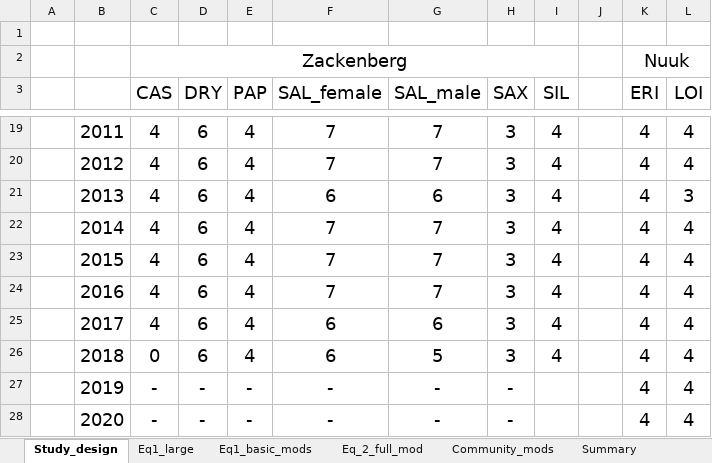
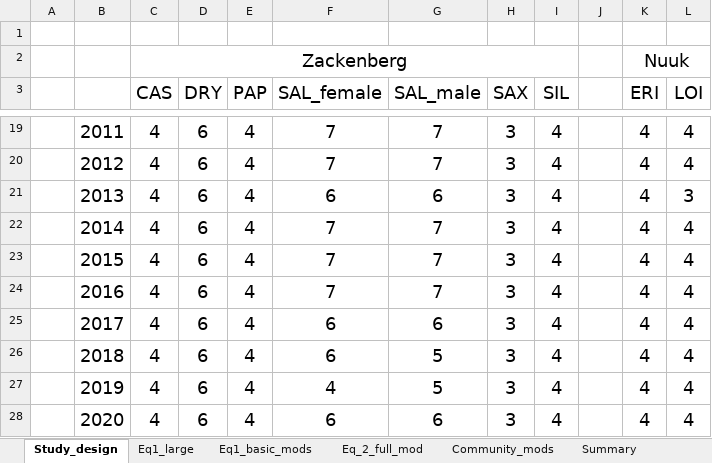
Before and after one commit to AntoineBeckerScarpitta/Zackenberg_Flowering, an Excel workbook: results/Models/Table_models_MEP.xlsx, sheet Study_design, drawn as a sheet; only a part is shown, gaps mark what is left out; values as stored, in another font and other column widths than the file's, no borders; the diff names each change by its address in the sheet, - before the commit and + after, or states it on an @@ line.

```diff
--- a/results/Models/Table_models_MEP.xlsx (sheet Study_design)
+++ b/results/Models/Table_models_MEP.xlsx (sheet Study_design)
-C26 (CAS): 0
+C26 (CAS): 4
-C27:C28 (CAS): -
+C27:C28 (CAS): 4
-D27:D28 (DRY): -
+D27:D28 (DRY): 6
-E27:E28 (PAP): -
+E27:E28 (PAP): 4
-F27 (SAL_female): -
+F27 (SAL_female): 4
-G27 (SAL_male): -
+G27 (SAL_male): 5
-H27:H28 (SAX): -
+H27:H28 (SAX): 3
-I27:I28 (SIL): (empty)
+I27:I28 (SIL): 4
-F28 (SAL_female): -
+F28 (SAL_female): 6
-G28 (SAL_male): -
+G28 (SAL_male): 6
```
Also changed, not shown: sheet Eq_2_full_mod, sheet Eq1_basic_mods, sheet Community_mods, sheet Eq1_large, 3 other files.
